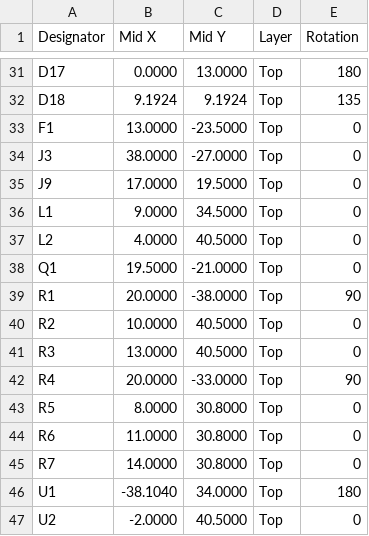
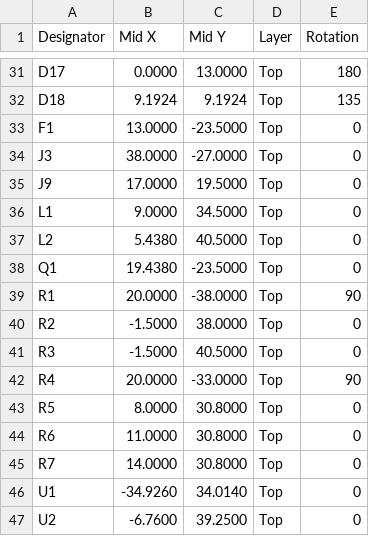
Before and after one commit to hubertciebiada/open-ambient-sensor, a CSV file: hardware/output/jlcpcb/oas-top-CPL.csv, drawn as a sheet; only a part is shown, gaps mark what is left out.

```diff
--- a/hardware/output/jlcpcb/oas-top-CPL.csv
+++ b/hardware/output/jlcpcb/oas-top-CPL.csv
@@ -36,7 +36,7 @@ J9,17.0000,19.5000,Top,0
 L1,9.0000,34.5000,Top,0
-L2,4.0000,40.5000,Top,0
-Q1,19.5000,-21.0000,Top,0
+L2,5.4380,40.5000,Top,0
+Q1,19.4380,-23.5000,Top,0
 R1,20.0000,-38.0000,Top,90
-R2,10.0000,40.5000,Top,0
-R3,13.0000,40.5000,Top,0
+R2,-1.5000,38.0000,Top,0
+R3,-1.5000,40.5000,Top,0
 R4,20.0000,-33.0000,Top,90
@@ -45,3 +45,3 @@ R6,11.0000,30.8000,Top,0
 R7,14.0000,30.8000,Top,0
-U1,-38.1040,34.0000,Top,180
-U2,-2.0000,40.5000,Top,0
+U1,-34.9260,34.0140,Top,0
+U2,-6.7600,39.2500,Top,0
```
Also changed, not shown: 20 other files.
